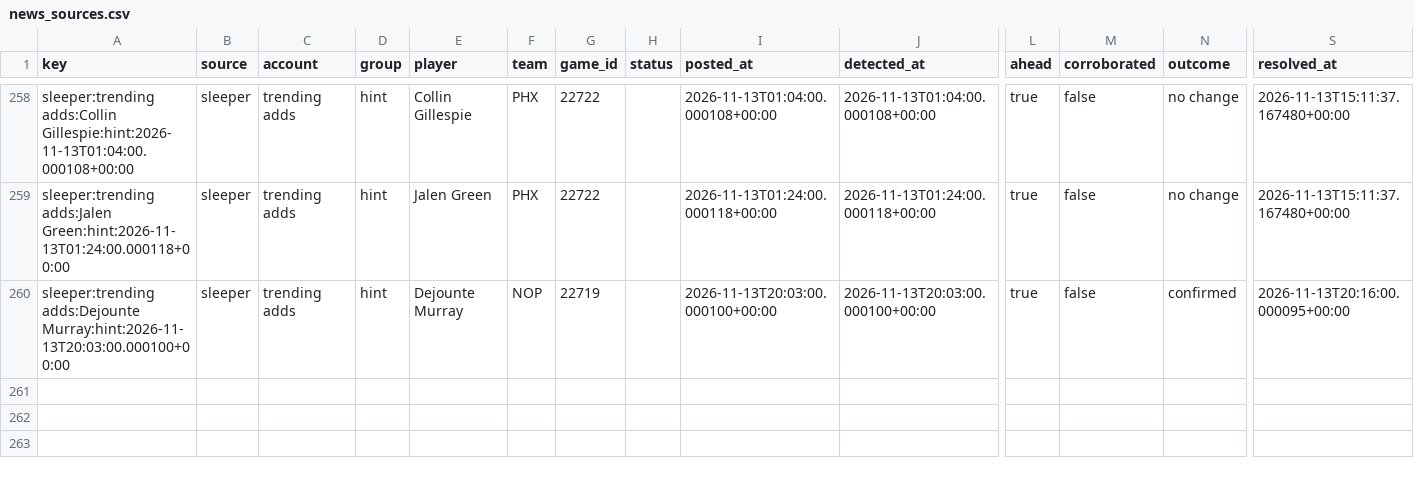
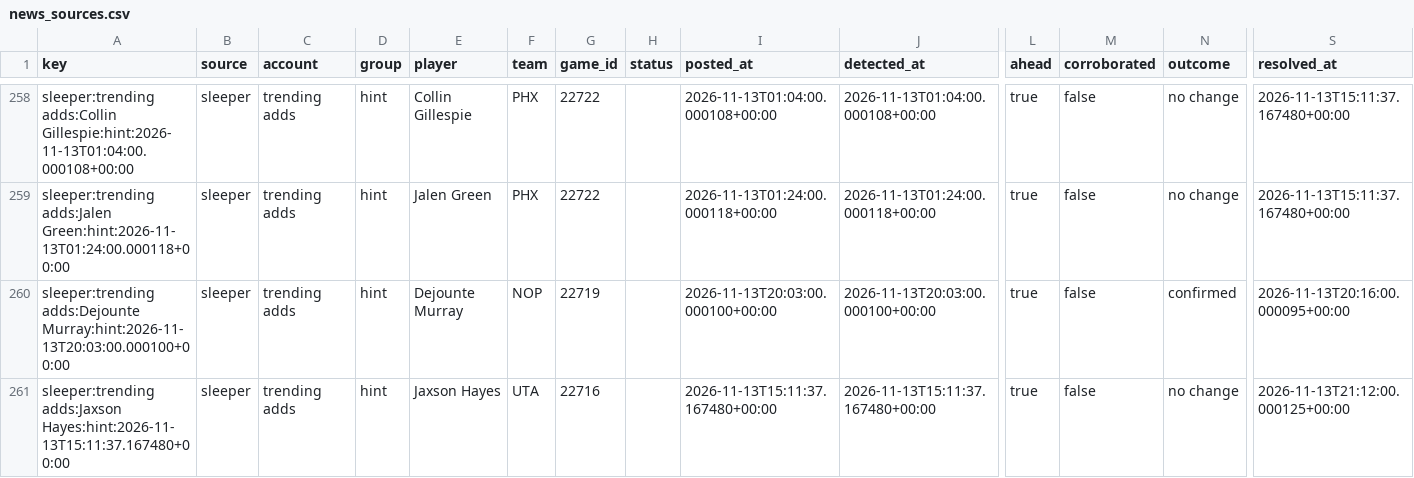
Before and after one commit to PirateKingInc/test-m11, a CSV file: ledger/news_sources.csv, drawn as a sheet; only a part is shown, gaps mark what is left out; rows hold the shown columns only; the diff names each change by its address in the sheet, - before the commit and + after, or states it on an @@ line.

```diff
--- a/ledger/news_sources.csv
+++ b/ledger/news_sources.csv
+row 261: sleeper:trending adds:Jaxson Hayes:hint:2026-11-13T15:11:37.167480+00:00 | sleeper | trending adds | hint | Jaxson Hayes | UTA | 22716 |  | 2026-11-13T15:11:37.167480+00:00 | 2026-11-13T15:11:37.167480+00:00 | true | false | no change | 2026-11-13T21:12:00.000125+00:00
```
Also changed, not shown: ledger/annotations.csv, ledger/labels.csv, 3 other files.
